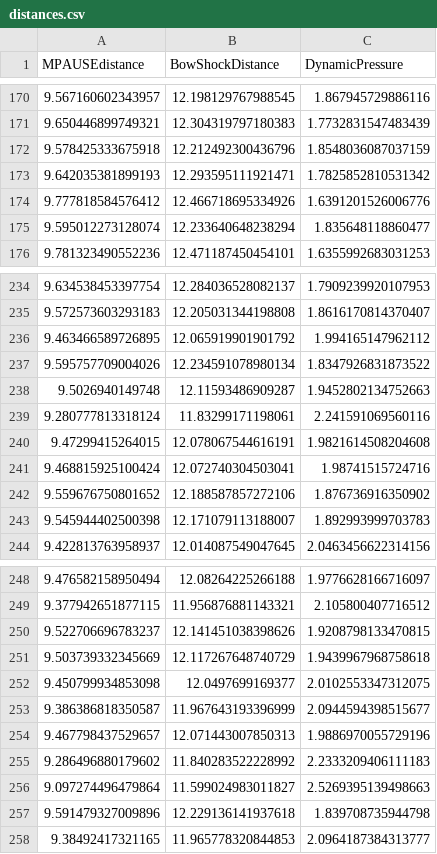
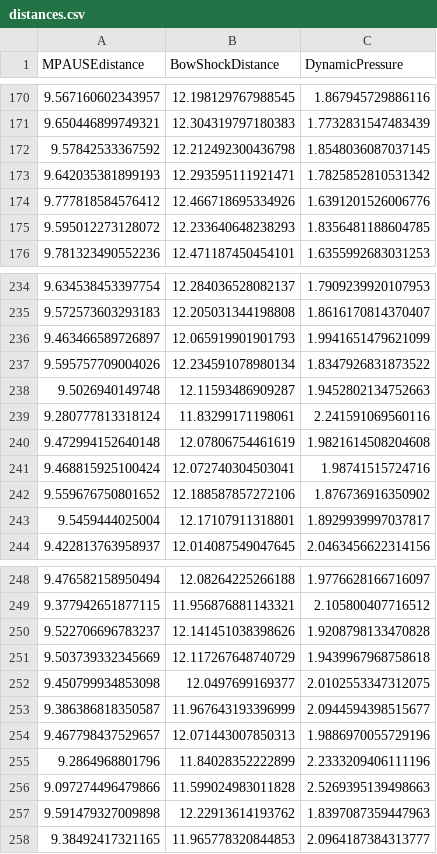
Before and after one commit to KubilayKaganKomurcu/SpaceEnvironment, a CSV file: distances.csv, drawn as a sheet; only a part is shown, gaps mark what is left out; the diff covers the shown part only.

```diff
--- a/distances.csv
+++ b/distances.csv
@@ -171,6 +171,6 @@ MPAUSEdistance,BowShockDistance,DynamicPressure
 9.650446899749321,12.304319797180383,1.7732831547483439
-9.578425333675918,12.212492300436796,1.8548036087037159
+9.57842533367592,12.212492300436798,1.8548036087037145
 9.642035381899193,12.293595111921471,1.7825852810531342
 9.777818584576412,12.466718695334926,1.6391201526006776
-9.595012273128074,12.233640648238294,1.835648118860477
+9.595012273128072,12.233640648238293,1.8356481188604785
 9.781323490552236,12.471187450454101,1.6355992683031253
@@ -235,3 +235,3 @@ MPAUSEdistance,BowShockDistance,DynamicPressure
 9.572573603293183,12.205031344198808,1.8616170814370407
-9.463466589726895,12.065919901901792,1.994165147962112
+9.463466589726897,12.065919901901793,1.9941651479621099
 9.595757709004026,12.234591078980134,1.8347926831873522
@@ -239,6 +239,6 @@ MPAUSEdistance,BowShockDistance,DynamicPressure
 9.280777813318124,11.83299171198061,2.241591069560116
-9.47299415264015,12.078067544616191,1.9821614508204608
+9.472994152640148,12.07806754461619,1.9821614508204608
 9.468815925100424,12.072740304503041,1.98741515724716
 9.559676750801652,12.188587857272106,1.876736916350902
-9.545944402500398,12.171079113188007,1.892993999703783
+9.5459444025004,12.17107911318801,1.8929939997037817
 9.422813763958937,12.014087549047645,2.0463456622314156
@@ -249,3 +249,3 @@ MPAUSEdistance,BowShockDistance,DynamicPressure
 9.377942651877115,11.956876881143321,2.105800407716512
-9.522706696783237,12.141451038398626,1.9208798133470815
+9.522706696783237,12.141451038398626,1.9208798133470828
 9.503739332345669,12.117267648740729,1.9439967968758618
@@ -254,5 +254,5 @@ MPAUSEdistance,BowShockDistance,DynamicPressure
 9.467798437529657,12.071443007850313,1.9886970055729196
-9.286496880179602,11.840283522228992,2.2333209406111183
-9.097274496479864,11.599024983011827,2.5269395139498663
-9.591479327009896,12.229136141937618,1.839708735944798
+9.2864968801796,11.84028352222899,2.2333209406111196
+9.097274496479866,11.599024983011828,2.5269395139498663
+9.591479327009898,12.22913614193762,1.8397087359447963
 9.38492417321165,11.965778320844853,2.0964187384313777
```
Also changed, not shown: 20 added rows, 20 removed rows and 9 edited cells elsewhere in this file, AC_H0_SWE_95692.csv, new_data.csv, 14 other files.
